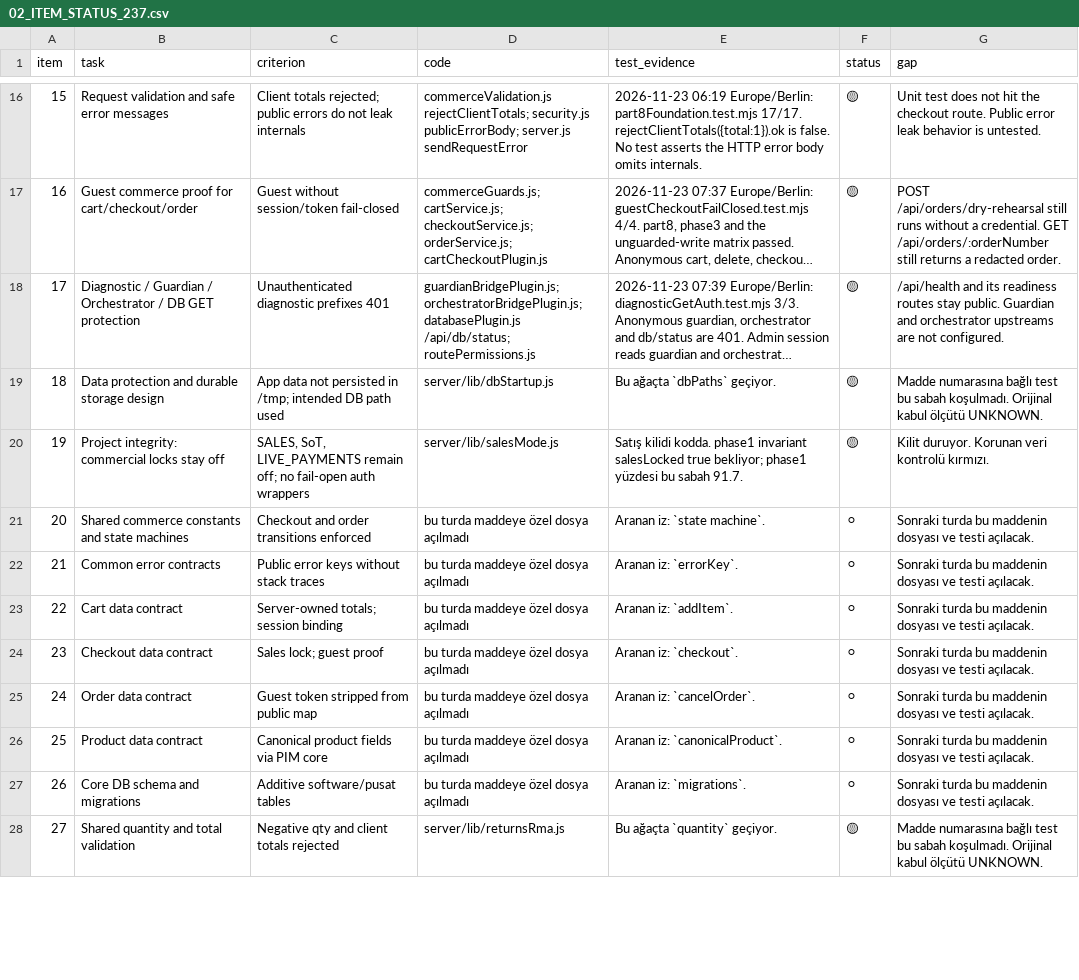
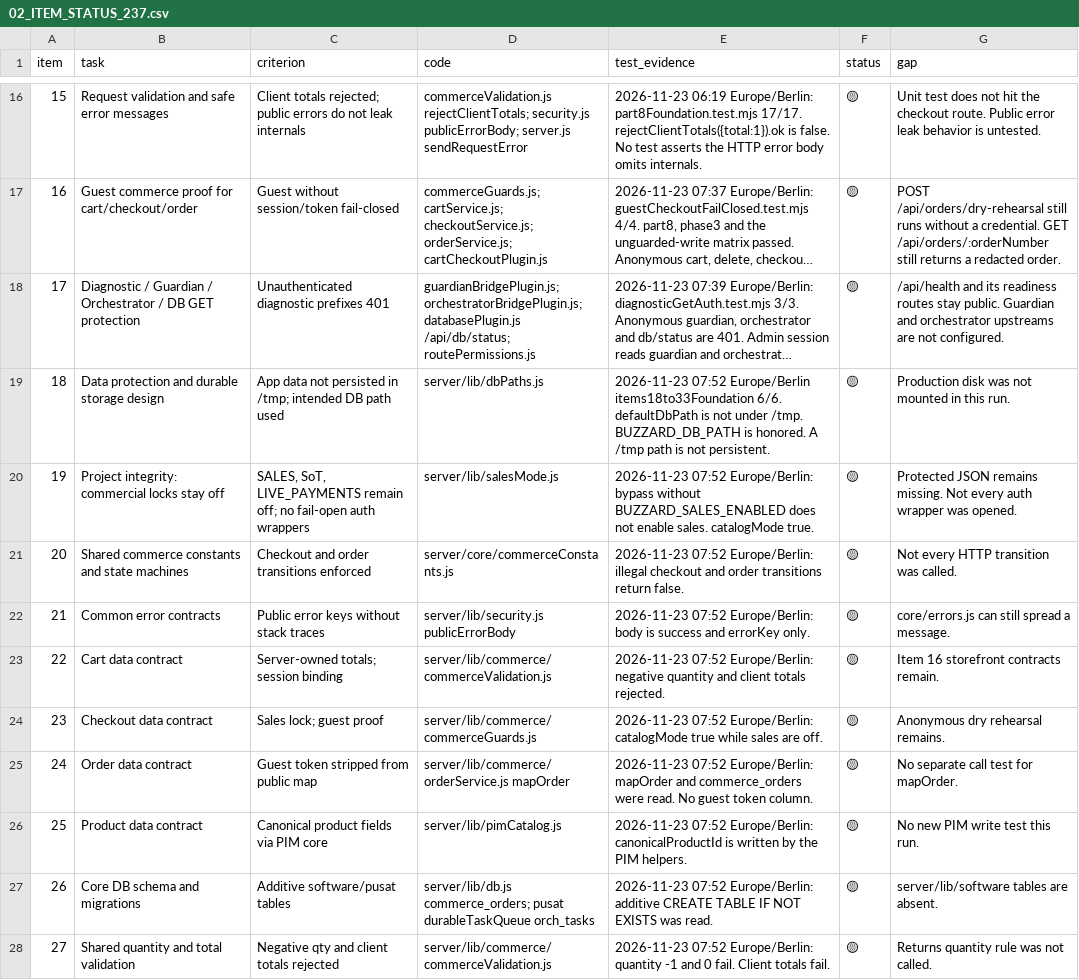
Before and after one commit to Buzzard-de/Buzzard, a CSV file: docs/buzzard-237-status-2026-11-23/02_ITEM_STATUS_237.csv, drawn as a sheet; only a part is shown, gaps mark what is left out; long unchanged cells end in …; the diff covers the shown part only; the diff names each change by its address in the sheet, - before the commit and + after, or states it on an @@ line.

```diff
--- a/docs/buzzard-237-status-2026-11-23/02_ITEM_STATUS_237.csv
+++ b/docs/buzzard-237-status-2026-11-23/02_ITEM_STATUS_237.csv
-D19 (code): server/lib/dbStartup.js
+D19 (code): server/lib/dbPaths.js
-E19 (test_evidence): Bu ağaçta `dbPaths` geçiyor.
+E19 (test_evidence): 2026-11-23 07:52 Europe/Berlin items18to33Foundation 6/6. defaultDbPath is not under /tmp. BUZZARD_DB_PATH is honored. A /tmp path is not persistent.
-G19 (gap): Madde numarasına bağlı test bu sabah koşulmadı. Orijinal kabul ölçütü UNKNOWN.
+G19 (gap): Production disk was not mounted in this run.
-E20 (test_evidence): Satış kilidi kodda. phase1 invariant salesLocked true bekliyor; phase1 yüzdesi bu sabah 91.7.
+E20 (test_evidence): 2026-11-23 07:52 Europe/Berlin: bypass without BUZZARD_SALES_ENABLED does not enable sales. catalogMode true.
-G20 (gap): Kilit duruyor. Korunan veri kontrolü kırmızı.
+G20 (gap): Protected JSON remains missing. Not every auth wrapper was opened.
-D21 (code): bu turda maddeye özel dosya açılmadı
+D21 (code): server/core/commerceConstants.js
-E21 (test_evidence): Aranan iz: `state machine`.
+E21 (test_evidence): 2026-11-23 07:52 Europe/Berlin: illegal checkout and order transitions return false.
-F21:F27 (status): ⚪
+F21:F27 (status): 🟡
-G21 (gap): Sonraki turda bu maddenin dosyası ve testi açılacak.
+G21 (gap): Not every HTTP transition was called.
-D22 (code): bu turda maddeye özel dosya açılmadı
+D22 (code): server/lib/security.js publicErrorBody
-E22 (test_evidence): Aranan iz: `errorKey`.
+E22 (test_evidence): 2026-11-23 07:52 Europe/Berlin: body is success and errorKey only.
-G22 (gap): Sonraki turda bu maddenin dosyası ve testi açılacak.
+G22 (gap): core/errors.js can still spread a message.
-D23 (code): bu turda maddeye özel dosya açılmadı
+D23 (code): server/lib/commerce/commerceValidation.js
-E23 (test_evidence): Aranan iz: `addItem`.
+E23 (test_evidence): 2026-11-23 07:52 Europe/Berlin: negative quantity and client totals rejected.
-G23 (gap): Sonraki turda bu maddenin dosyası ve testi açılacak.
+G23 (gap): Item 16 storefront contracts remain.
-D24 (code): bu turda maddeye özel dosya açılmadı
+D24 (code): server/lib/commerce/commerceGuards.js
-E24 (test_evidence): Aranan iz: `checkout`.
+E24 (test_evidence): 2026-11-23 07:52 Europe/Berlin: catalogMode true while sales are off.
-G24 (gap): Sonraki turda bu maddenin dosyası ve testi açılacak.
+G24 (gap): Anonymous dry rehearsal remains.
-D25 (code): bu turda maddeye özel dosya açılmadı
+D25 (code): server/lib/commerce/orderService.js mapOrder
-E25 (test_evidence): Aranan iz: `cancelOrder`.
+E25 (test_evidence): 2026-11-23 07:52 Europe/Berlin: mapOrder and commerce_orders were read. No guest token column.
-G25 (gap): Sonraki turda bu maddenin dosyası ve testi açılacak.
+G25 (gap): No separate call test for mapOrder.
-D26 (code): bu turda maddeye özel dosya açılmadı
+D26 (code): server/lib/pimCatalog.js
-E26 (test_evidence): Aranan iz: `canonicalProduct`.
+E26 (test_evidence): 2026-11-23 07:52 Europe/Berlin: canonicalProductId is written by the PIM helpers.
-G26 (gap): Sonraki turda bu maddenin dosyası ve testi açılacak.
+G26 (gap): No new PIM write test this run.
-D27 (code): bu turda maddeye özel dosya açılmadı
+D27 (code): server/lib/db.js commerce_orders; pusat durableTaskQueue orch_tasks
-E27 (test_evidence): Aranan iz: `migrations`.
+E27 (test_evidence): 2026-11-23 07:52 Europe/Berlin: additive CREATE TABLE IF NOT EXISTS was read.
-G27 (gap): Sonraki turda bu maddenin dosyası ve testi açılacak.
+G27 (gap): server/lib/software tables are absent.
-D28 (code): server/lib/returnsRma.js
+D28 (code): server/lib/commerce/commerceValidation.js
-E28 (test_evidence): Bu ağaçta `quantity` geçiyor.
+E28 (test_evidence): 2026-11-23 07:52 Europe/Berlin: quantity -1 and 0 fail. Client totals fail.
-G28 (gap): Madde numarasına bağlı test bu sabah koşulmadı. Orijinal kabul ölçütü UNKNOWN.
+G28 (gap): Returns quantity rule was not called.
```
Also changed, not shown: 25 edited cells elsewhere in this file, 4 other files.
